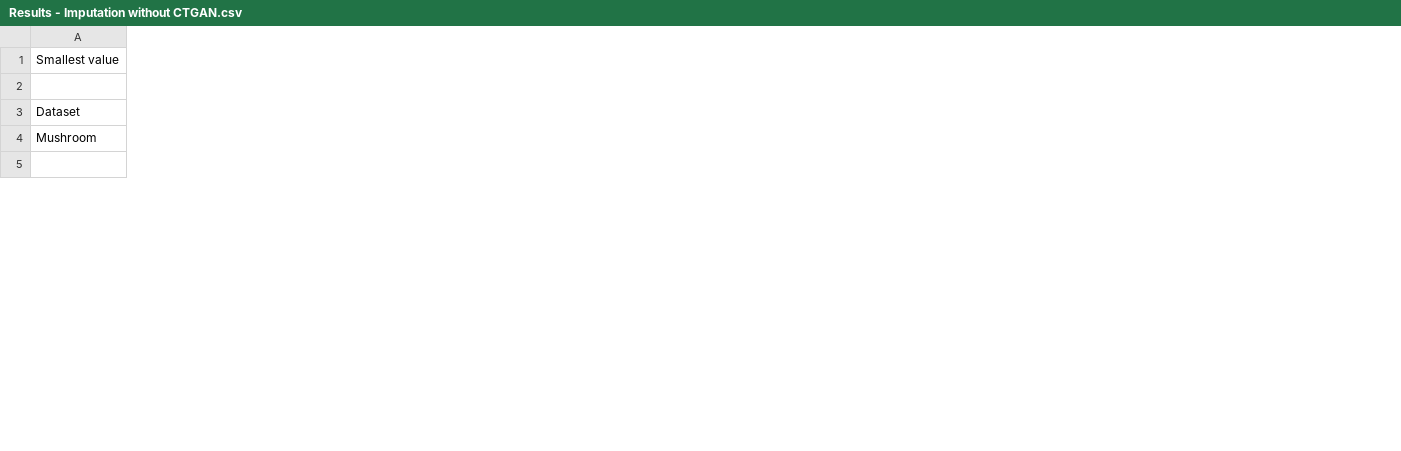
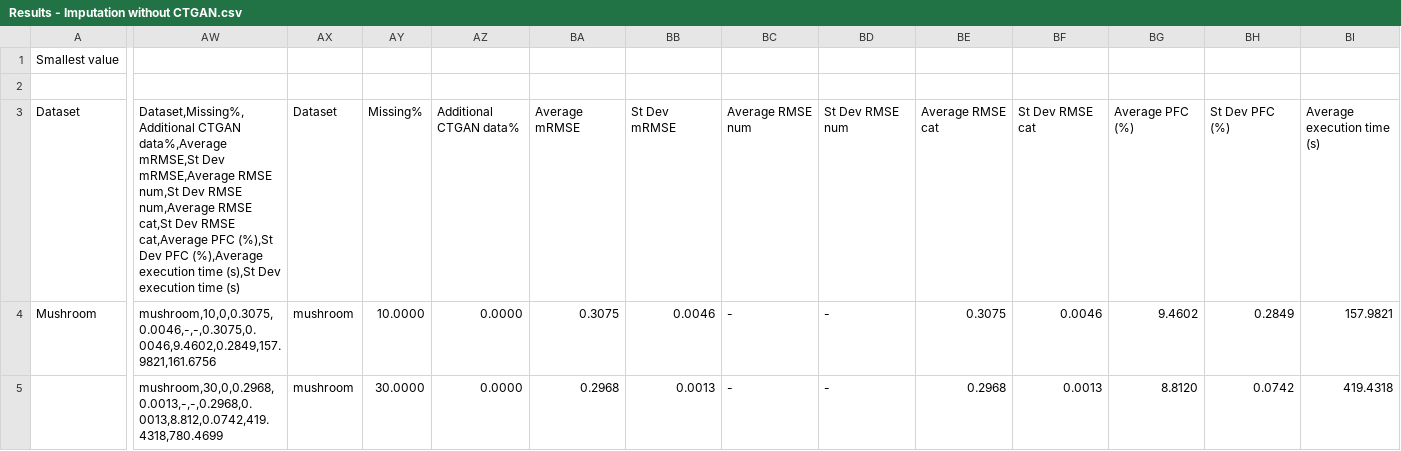
Before and after one commit to hananderberg/CTGAN, a CSV file: results/Results - Imputation without CTGAN.csv, drawn as a sheet; only a part is shown, gaps mark what is left out; the diff covers the shown part only; the diff names each change by its address in the sheet, - before the commit and + after, or states it on an @@ line.

```diff
--- a/results/Results - Imputation without CTGAN.csv
+++ b/results/Results - Imputation without CTGAN.csv
+column AW, rows 3-5: Dataset,Missing%,Additional CTGAN data%,Average mRMSE,St Dev mRMSE,Average RMSE num,St Dev RMSE num,Average RMSE cat,St Dev RMSE cat,Average PFC (%),St Dev PFC (%),Average execution time (s),St Dev execution time (s) | mushroom,10,0,0.3075,0.0046,-,-,0.3075,0.0046,9.4602,0.2849,157.9821,161.6756 | mushroom,30,0,0.2968,0.0013,-,-,0.2968,0.0013,8.812,0.0742,419.4318,780.4699
+column AX, rows 3-5: Dataset | mushroom | mushroom
+column AY, rows 3-5: Missing% | 10.0000 | 30.0000
+column AZ, rows 3-5: Additional CTGAN data% | 0.0000 | 0.0000
+column BA, rows 3-5: Average mRMSE | 0.3075 | 0.2968
+column BB, rows 3-5: St Dev mRMSE | 0.0046 | 0.0013
+column BC, rows 3-5: Average RMSE num | - | -
+column BD, rows 3-5: St Dev RMSE num | - | -
+column BE, rows 3-5: Average RMSE cat | 0.3075 | 0.2968
+column BF, rows 3-5: St Dev RMSE cat | 0.0046 | 0.0013
+column BG, rows 3-5: Average PFC (%) | 9.4602 | 8.8120
+column BH, rows 3-5: St Dev PFC (%) | 0.2849 | 0.0742
+column BI, rows 3-5: Average execution time (s) | 157.9821 | 419.4318
```
Also changed, not shown: 1 added column and 33 edited cells elsewhere in this file, results/Results - Imputation summary.csv, results/Results - Imputation with CTGAN.csv, 19 other files.
